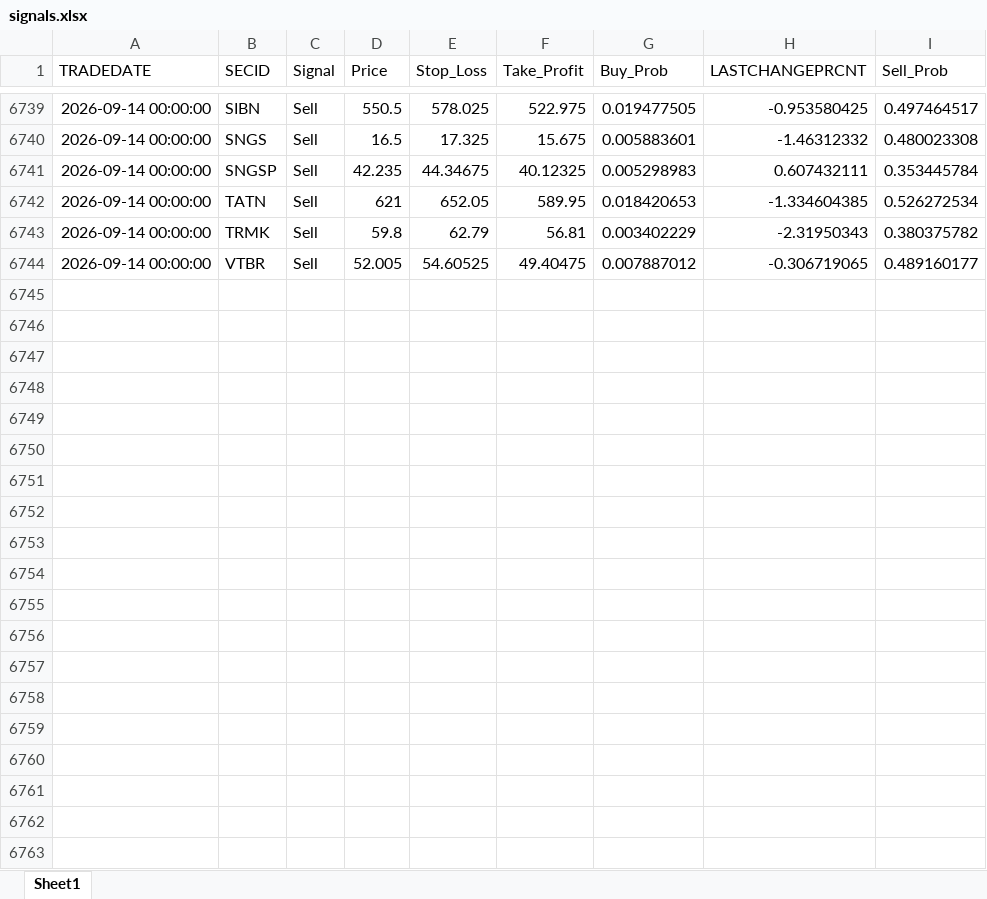
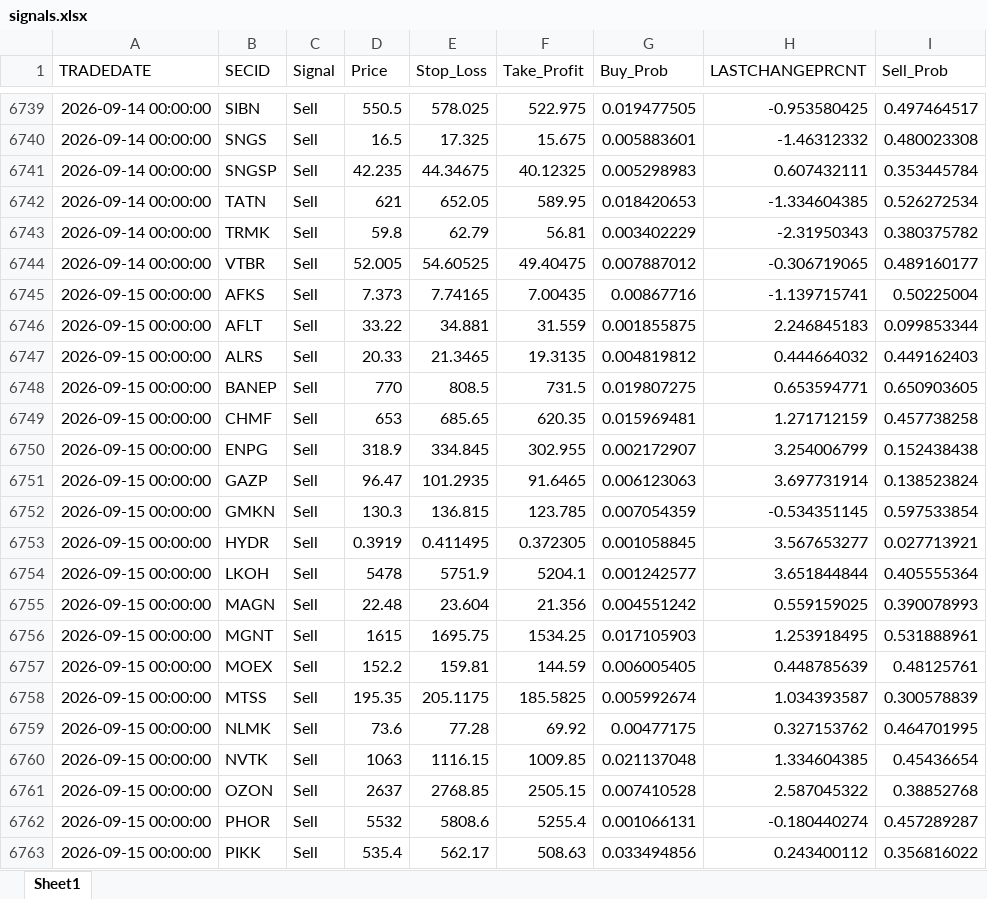
Before and after one commit to Leo1255serg/moex-signals-rf, an Excel workbook: data/signals.xlsx, sheet Sheet1, drawn as a sheet; only a part is shown, gaps mark what is left out; values as stored, in another font and other column widths than the file's, no borders; the diff covers the shown part only; the diff names each change by its address in the sheet, - before the commit and + after, or states it on an @@ line.

```diff
--- a/data/signals.xlsx (sheet Sheet1)
+++ b/data/signals.xlsx (sheet Sheet1)
+row 6745: 2026-09-15 00:00:00 | AFKS | Sell | 7.373 | 7.74165 | 7.00435 | 0.00867716 | -1.139715741 | 0.50225004
+row 6746: 2026-09-15 00:00:00 | AFLT | Sell | 33.22 | 34.881 | 31.559 | 0.001855875 | 2.246845183 | 0.099853344
+row 6747: 2026-09-15 00:00:00 | ALRS | Sell | 20.33 | 21.3465 | 19.3135 | 0.004819812 | 0.444664032 | 0.449162403
+row 6748: 2026-09-15 00:00:00 | BANEP | Sell | 770 | 808.5 | 731.5 | 0.019807275 | 0.653594771 | 0.650903605
+row 6749: 2026-09-15 00:00:00 | CHMF | Sell | 653 | 685.65 | 620.35 | 0.015969481 | 1.271712159 | 0.457738258
+row 6750: 2026-09-15 00:00:00 | ENPG | Sell | 318.9 | 334.845 | 302.955 | 0.002172907 | 3.254006799 | 0.152438438
+row 6751: 2026-09-15 00:00:00 | GAZP | Sell | 96.47 | 101.2935 | 91.6465 | 0.006123063 | 3.697731914 | 0.138523824
+row 6752: 2026-09-15 00:00:00 | GMKN | Sell | 130.3 | 136.815 | 123.785 | 0.007054359 | -0.534351145 | 0.597533854
+row 6753: 2026-09-15 00:00:00 | HYDR | Sell | 0.3919 | 0.411495 | 0.372305 | 0.001058845 | 3.567653277 | 0.027713921
+row 6754: 2026-09-15 00:00:00 | LKOH | Sell | 5478 | 5751.9 | 5204.1 | 0.001242577 | 3.651844844 | 0.405555364
+row 6755: 2026-09-15 00:00:00 | MAGN | Sell | 22.48 | 23.604 | 21.356 | 0.004551242 | 0.559159025 | 0.390078993
+row 6756: 2026-09-15 00:00:00 | MGNT | Sell | 1615 | 1695.75 | 1534.25 | 0.017105903 | 1.253918495 | 0.531888961
+row 6757: 2026-09-15 00:00:00 | MOEX | Sell | 152.2 | 159.81 | 144.59 | 0.006005405 | 0.448785639 | 0.48125761
+row 6758: 2026-09-15 00:00:00 | MTSS | Sell | 195.35 | 205.1175 | 185.5825 | 0.005992674 | 1.034393587 | 0.300578839
+row 6759: 2026-09-15 00:00:00 | NLMK | Sell | 73.6 | 77.28 | 69.92 | 0.00477175 | 0.327153762 | 0.464701995
+row 6760: 2026-09-15 00:00:00 | NVTK | Sell | 1063 | 1116.15 | 1009.85 | 0.021137048 | 1.334604385 | 0.45436654
+row 6761: 2026-09-15 00:00:00 | OZON | Sell | 2637 | 2768.85 | 2505.15 | 0.007410528 | 2.587045322 | 0.38852768
+row 6762: 2026-09-15 00:00:00 | PHOR | Sell | 5532 | 5808.6 | 5255.4 | 0.001066131 | -0.180440274 | 0.457289287
+row 6763: 2026-09-15 00:00:00 | PIKK | Sell | 535.4 | 562.17 | 508.63 | 0.033494856 | 0.243400112 | 0.356816022
```
Also changed, not shown: 11 added rows elsewhere in this sheet, data/moex_data.xlsx, data/trades.xlsx.
